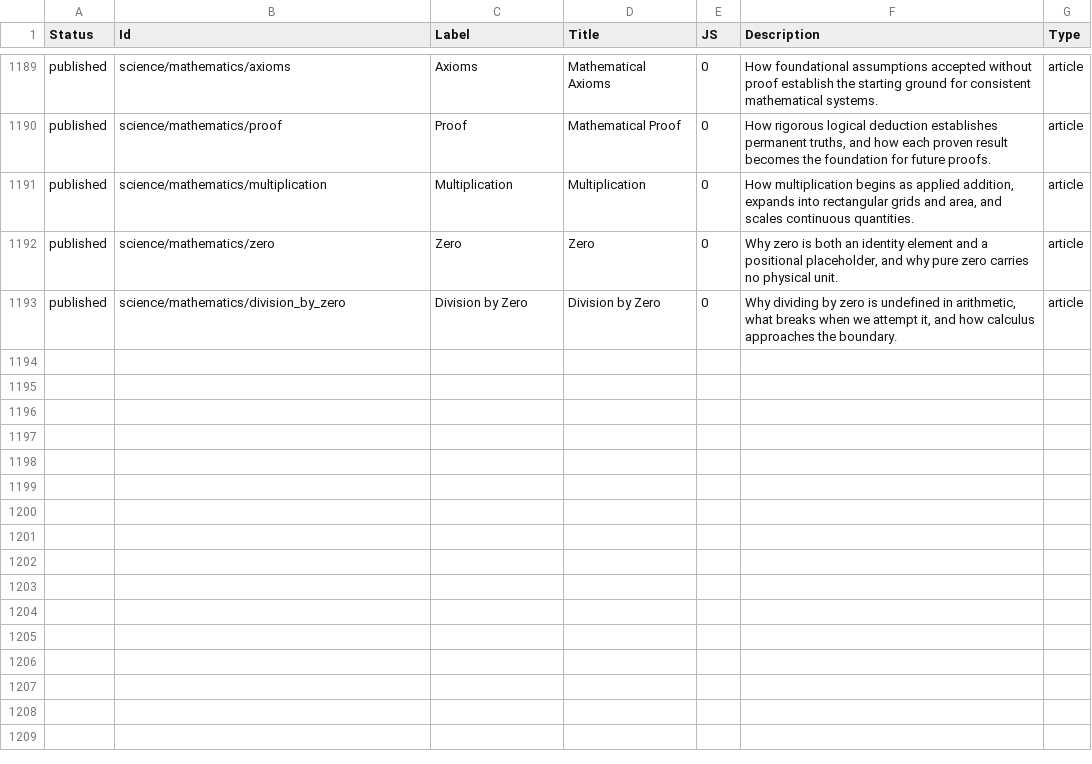
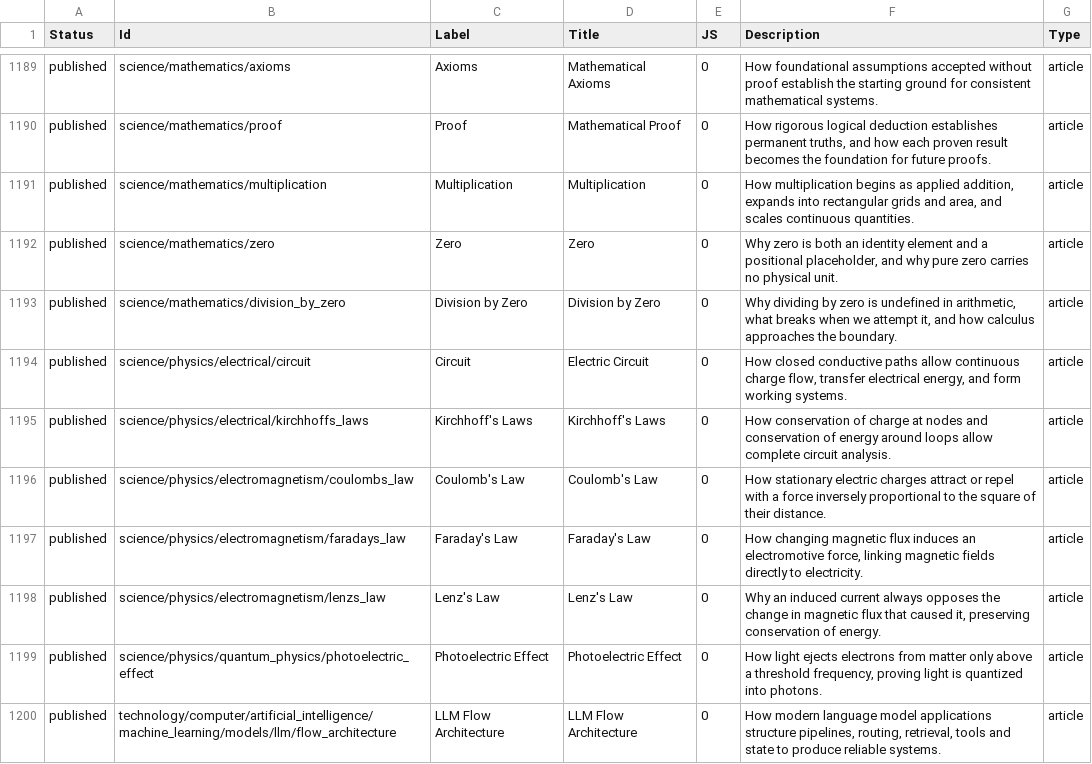
Before and after one commit to ujnotes/web-site, a TSV file: Config/ID.tsv, drawn as a sheet; only a part is shown, gaps mark what is left out.

```diff
--- a/Config/ID.tsv
+++ b/Config/ID.tsv
@@ -1193 +1193,8 @@ published	science/mathematics/zero	Zero	Zero	0	Why zero is both an identity elem
 published	science/mathematics/division_by_zero	Division by Zero	Division by Zero	0	Why dividing by zero is undefined in arithmetic, what breaks when we attempt it, and how calculus approaches the boundary.	article
+published	science/physics/electrical/circuit	Circuit	Electric Circuit	0	How closed conductive paths allow continuous charge flow, transfer electrical energy, and form working systems.	article
+published	science/physics/electrical/kirchhoffs_laws	Kirchhoff's Laws	Kirchhoff's Laws	0	How conservation of charge at nodes and conservation of energy around loops allow complete circuit analysis.	article
+published	science/physics/electromagnetism/coulombs_law	Coulomb's Law	Coulomb's Law	0	How stationary electric charges attract or repel with a force inversely proportional to the square of their distance.	article
+published	science/physics/electromagnetism/faradays_law	Faraday's Law	Faraday's Law	0	How changing magnetic flux induces an electromotive force, linking magnetic fields directly to electricity.	article
+published	science/physics/electromagnetism/lenzs_law	Lenz's Law	Lenz's Law	0	Why an induced current always opposes the change in magnetic flux that caused it, preserving conservation of energy.	article
+published	science/physics/quantum_physics/photoelectric_effect	Photoelectric Effect	Photoelectric Effect	0	How light ejects electrons from matter only above a threshold frequency, proving light is quantized into photons.	article
+published	technology/computer/artificial_intelligence/machine_learning/models/llm/flow_architecture	LLM Flow Architecture	LLM Flow Architecture	0	How modern language model applications structure pipelines, routing, retrieval, tools and state to produce reliable systems.	article
```
Also changed, not shown: Config/ID_hi.tsv, Config/Image_credits.csv, 31 other files.
